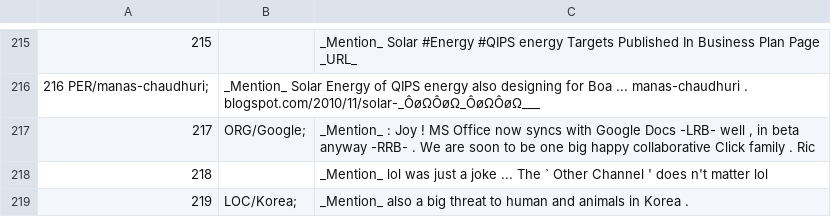
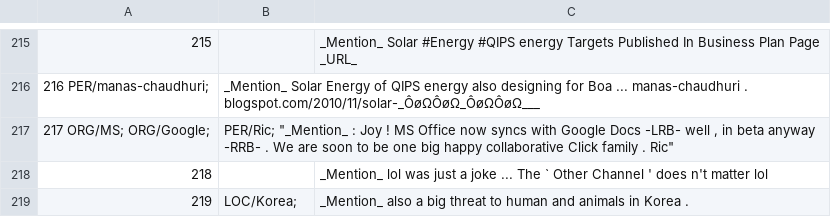
Before and after one commit to ampaeli/msm2013challengeTest, a TSV file: TweetsTrainingSetCH.tsv, drawn as a sheet; only a part is shown, gaps mark what is left out; removed rows and columns are numbered as before the commit, all else as after; the diff names each change by its address in the sheet, - before the commit and + after, or states it on an @@ line.

Commit message:
217	ORG/MS; ORG/Google;	PER/Ric; "_Mention_ : Joy ! MS Office now syncs with Google Docs -LRB- well , in beta anyway -RRB- . We are soon to be one big happy collaborative Click family . Ric"
217	ORG/MS; ORG/Google;	PER/Ric; "_Mention_ : Joy ! MS Office now syncs with Google Docs -LRB- well , in beta anyway -RRB- . We are soon to be one big happy collaborative Click family . Ric"
~added ORM/MS and PER/Ric

```diff
--- a/TweetsTrainingSetCH.tsv
+++ b/TweetsTrainingSetCH.tsv
-row 217: 217 | ORG/Google; | _Mention_ : Joy ! MS Office now syncs with Google Docs -LRB- well , in beta anyway -RRB- . We are soon to be one big happy collaborative Click family . Ric
+row 217: 217 ORG/MS; ORG/Google; | PER/Ric; "_Mention_ : Joy ! MS Office now syncs with Google Docs -LRB- well , in beta anyway -RRB- . We are soon to be one big happy collaborative Click family . Ric"
```
